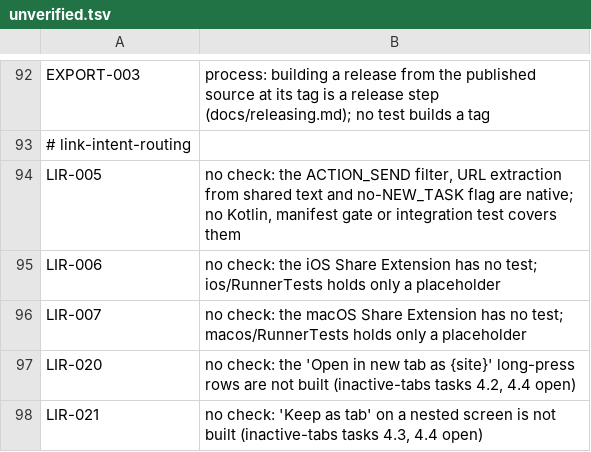
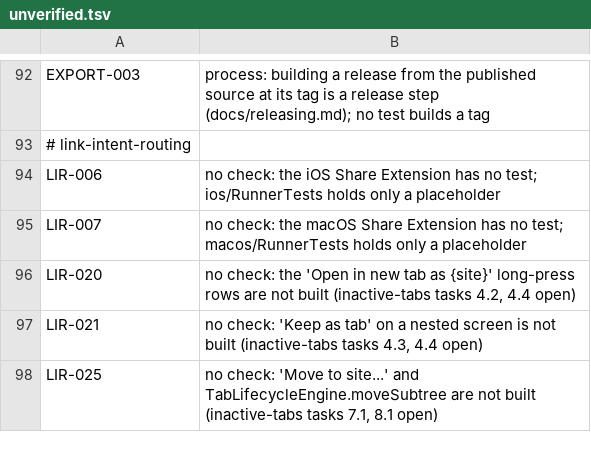
Before and after one commit to theoden8/webspace_app, a TSV file: openspec/unverified.tsv, drawn as a sheet; only a part is shown, gaps mark what is left out; the shorter side is filled out with more unchanged rows.

```diff
--- a/openspec/unverified.tsv
+++ b/openspec/unverified.tsv
@@ -93,3 +93,2 @@ EXPORT-003	process: building a release from the published source at its tag is a
 # link-intent-routing
-LIR-005	no check: the ACTION_SEND filter, URL extraction from shared text and no-NEW_TASK flag are native; no Kotlin, manifest gate or integration test covers them
 LIR-006	no check: the iOS Share Extension has no test; ios/RunnerTests holds only a placeholder
```
Also changed, not shown: 4 other files.
